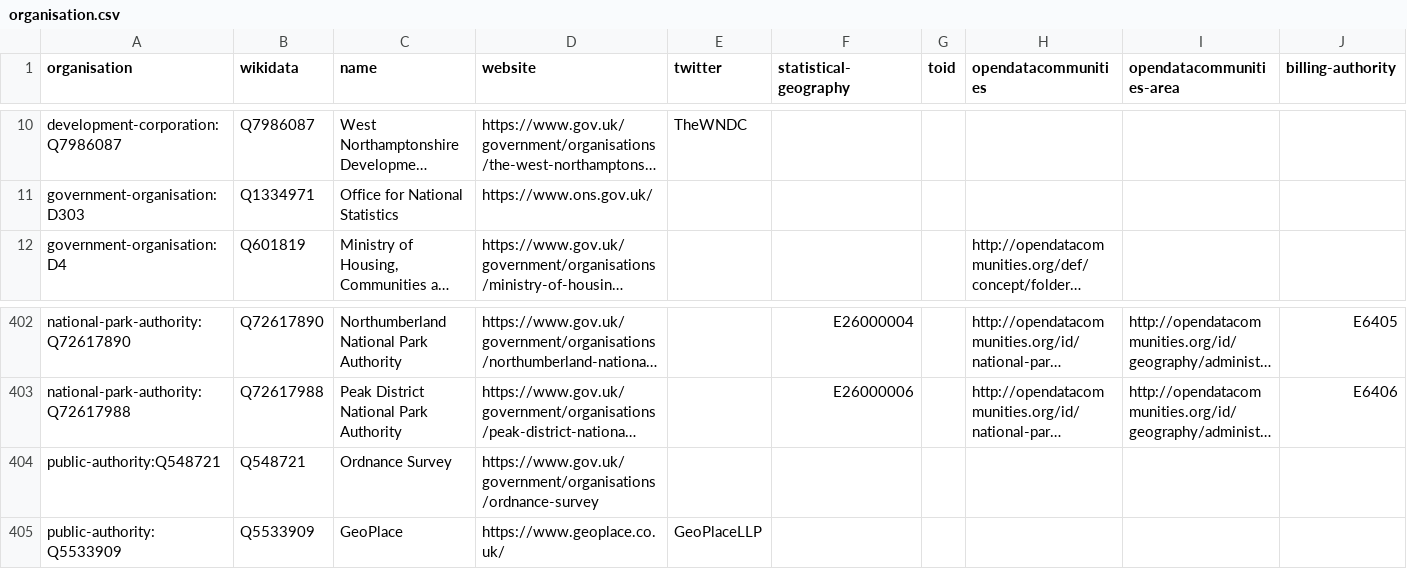
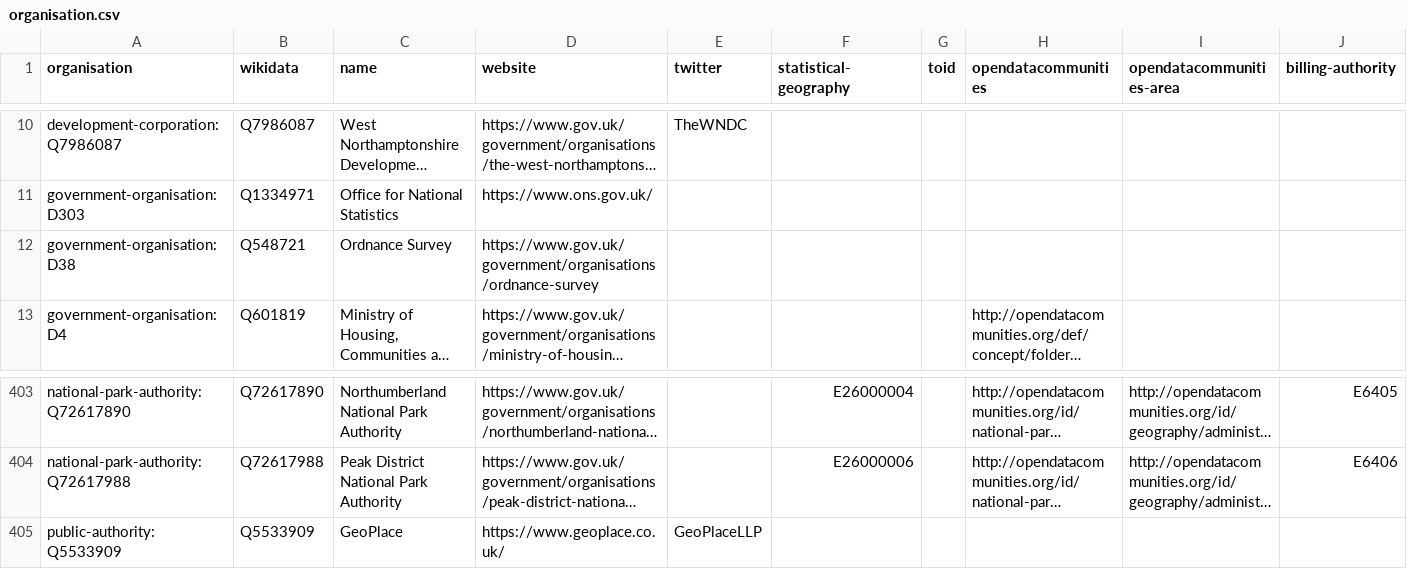
Before and after one commit to digital-land/organisation-dataset, a CSV file: collection/organisation.csv, drawn as a sheet; only a part is shown, gaps mark what is left out; long unchanged cells end in …; removed rows and columns are numbered as before the commit, all else as after; rows hold the shown columns only; the diff names each change by its address in the sheet, - before the commit and + after, or states it on an @@ line.

Commit message:
Use government-organisation for a public body, when available

```diff
--- a/collection/organisation.csv
+++ b/collection/organisation.csv
+row 12: government-organisation:D38 | Q548721 | Ordnance Survey | https://www.gov.uk/government/organisations/ordnance-survey
-row 404: public-authority:Q548721 | Q548721 | Ordnance Survey | https://www.gov.uk/government/organisations/ordnance-survey
```
Also changed, not shown: data/government-organisation.csv, 1 other file.
